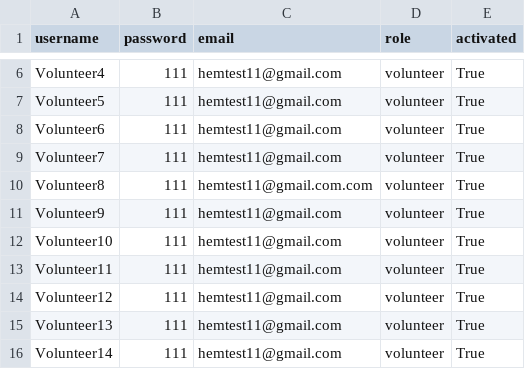
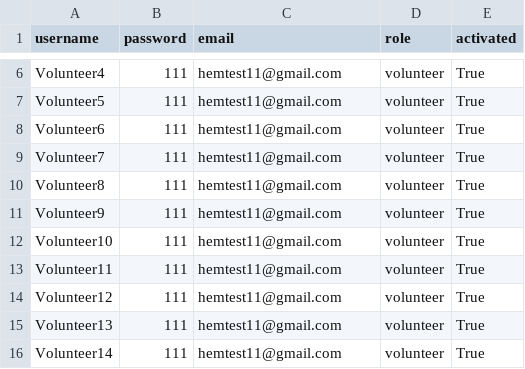
Before and after one commit to KyraCh/introProgramming, a CSV file: user_database.csv, drawn as a sheet; only a part is shown, gaps mark what is left out; the diff covers the shown part only.

```diff
--- a/user_database.csv
+++ b/user_database.csv
@@ -9,3 +9,3 @@ Volunteer6,111,hemtest11@gmail.com,volunteer,True
 Volunteer7,111,hemtest11@gmail.com,volunteer,True
-Volunteer8,111,hemtest11@gmail.com.com,volunteer,True
+Volunteer8,111,hemtest11@gmail.com,volunteer,True
 Volunteer9,111,hemtest11@gmail.com,volunteer,True
```
Also changed, not shown: 44 added rows elsewhere in this file, camp_database.csv, volunteer_database.csv, 4 other files.
